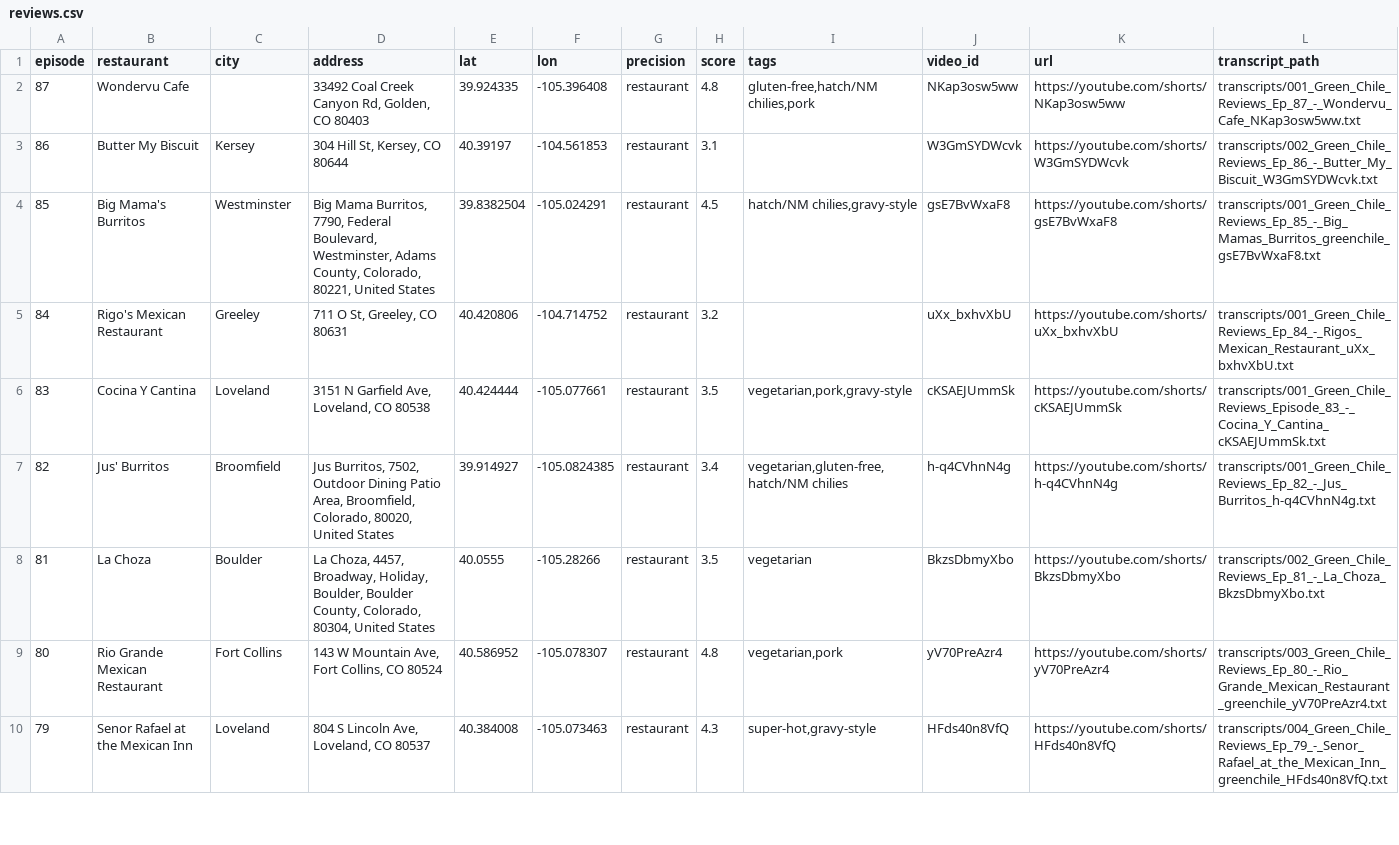
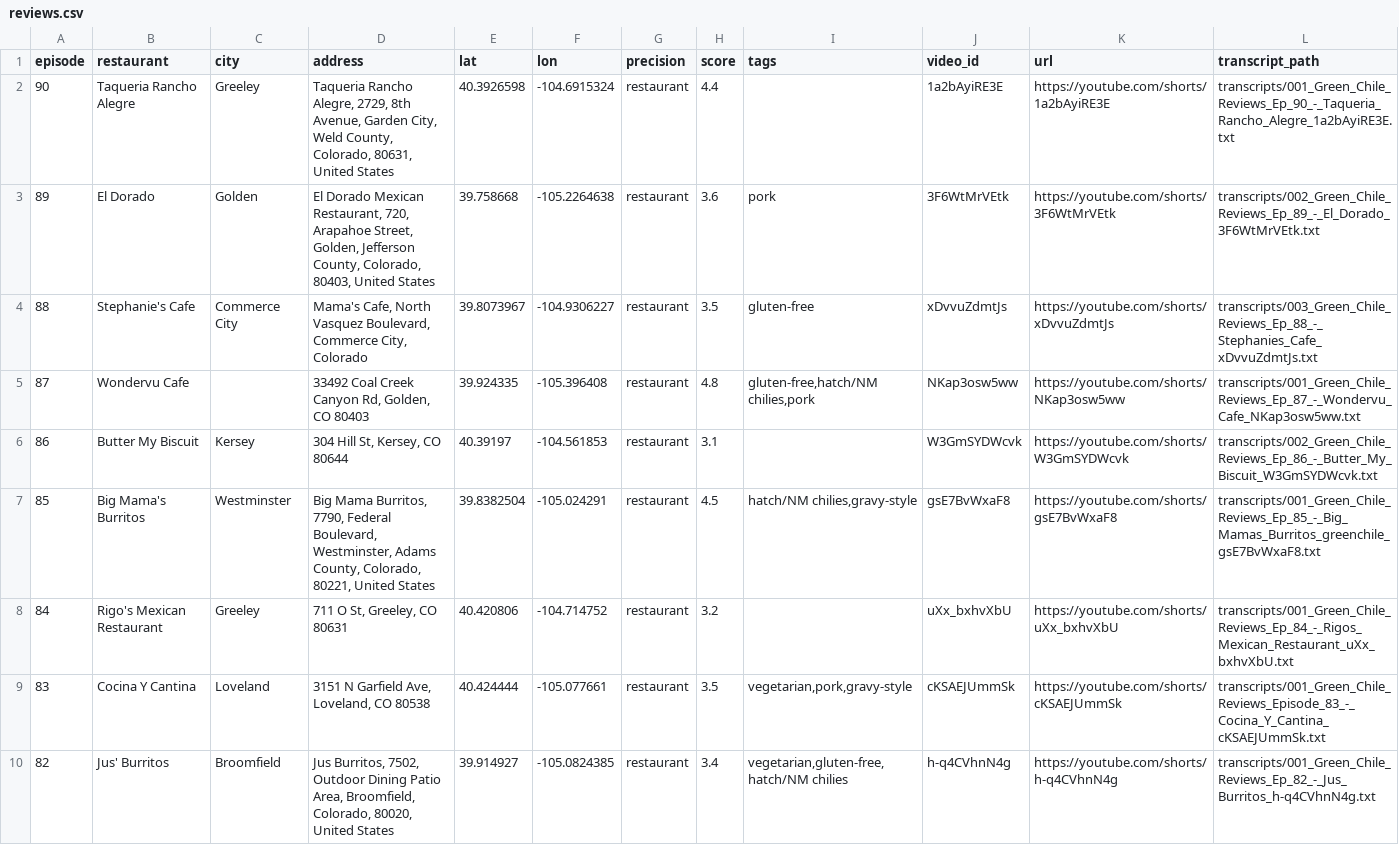
Before and after one commit to mattastone/colorado-green-chili, a CSV file: out/reviews.csv, drawn as a sheet; only a part is shown; the shorter side is filled out with more unchanged rows.

```diff
--- a/out/reviews.csv
+++ b/out/reviews.csv
@@ -1,2 +1,5 @@
 episode,restaurant,city,address,lat,lon,precision,score,tags,video_id,url,transcript_path
+90,Taqueria Rancho Alegre,Greeley,"Taqueria Rancho Alegre, 2729, 8th Avenue, Garden City, Weld County, Colorado, 80631, United States",40.3926598,-104.6915324,restaurant,4.4,,1a2bAyiRE3E,https://youtube.com/shorts/1a2bAyiRE3E,transcripts/001_Green_Chile_Reviews_Ep_90_-_Taqueria_Rancho_Alegre_1a2bAyiRE3E.txt
+89,El Dorado,Golden,"El Dorado Mexican Restaurant, 720, Arapahoe Street, Golden, Jefferson County, Colorado, 80403, United States",39.758668,-105.2264638,restaurant,3.6,pork,3F6WtMrVEtk,https://youtube.com/shorts/3F6WtMrVEtk,transcripts/002_Green_Chile_Reviews_Ep_89_-_El_Dorado_3F6WtMrVEtk.txt
+88,Stephanie's Cafe,Commerce City,"Mama's Cafe, North Vasquez Boulevard, Commerce City, Colorado",39.8073967,-104.9306227,restaurant,3.5,gluten-free,xDvvuZdmtJs,https://youtube.com/shorts/xDvvuZdmtJs,transcripts/003_Green_Chile_Reviews_Ep_88_-_Stephanies_Cafe_xDvvuZdmtJs.txt
 87,Wondervu Cafe,,"33492 Coal Creek Canyon Rd, Golden, CO 80403",39.924335,-105.396408,restaurant,4.8,"gluten-free,hatch/NM chilies,pork",NKap3osw5ww,https://youtube.com/shorts/NKap3osw5ww,transcripts/001_Green_Chile_Reviews_Ep_87_-_Wondervu_Cafe_NKap3osw5ww.txt
```
Also changed, not shown: 8 other files.
